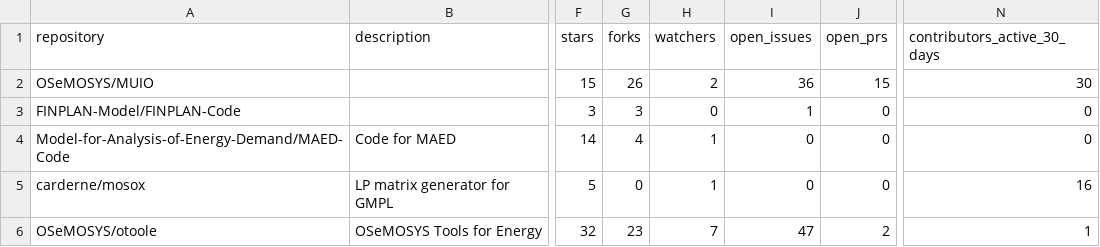
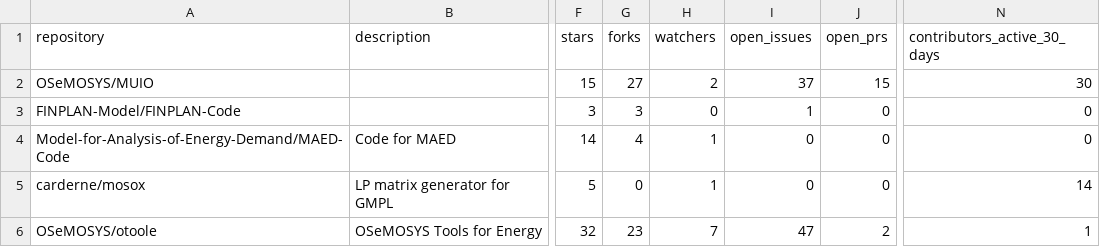
Before and after one commit to VedranKapor/github-metrics-dashboard, a CSV file: github_metrics.csv, drawn as a sheet; only a part is shown, gaps mark what is left out; the diff names each change by its address in the sheet, - before the commit and + after, or states it on an @@ line.

```diff
--- a/github_metrics.csv
+++ b/github_metrics.csv
-G2 (forks): 26
+G2 (forks): 27
-I2 (open_issues): 36
+I2 (open_issues): 37
-N5 (contributors_active_30_days): 16
+N5 (contributors_active_30_days): 14
```
